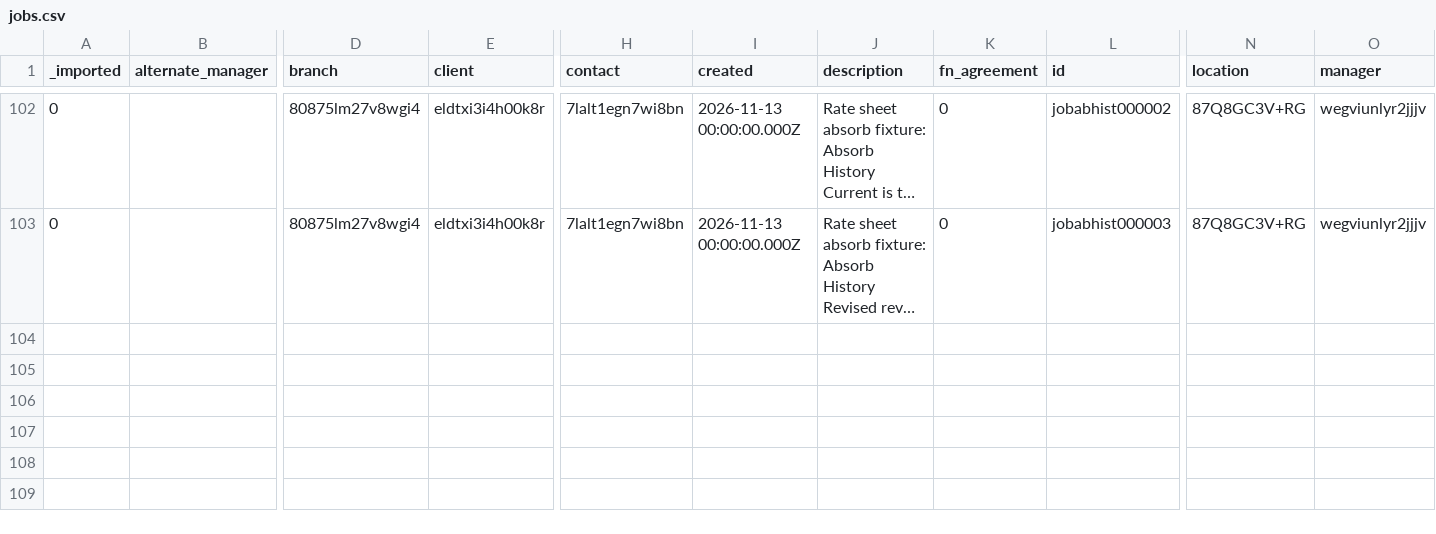
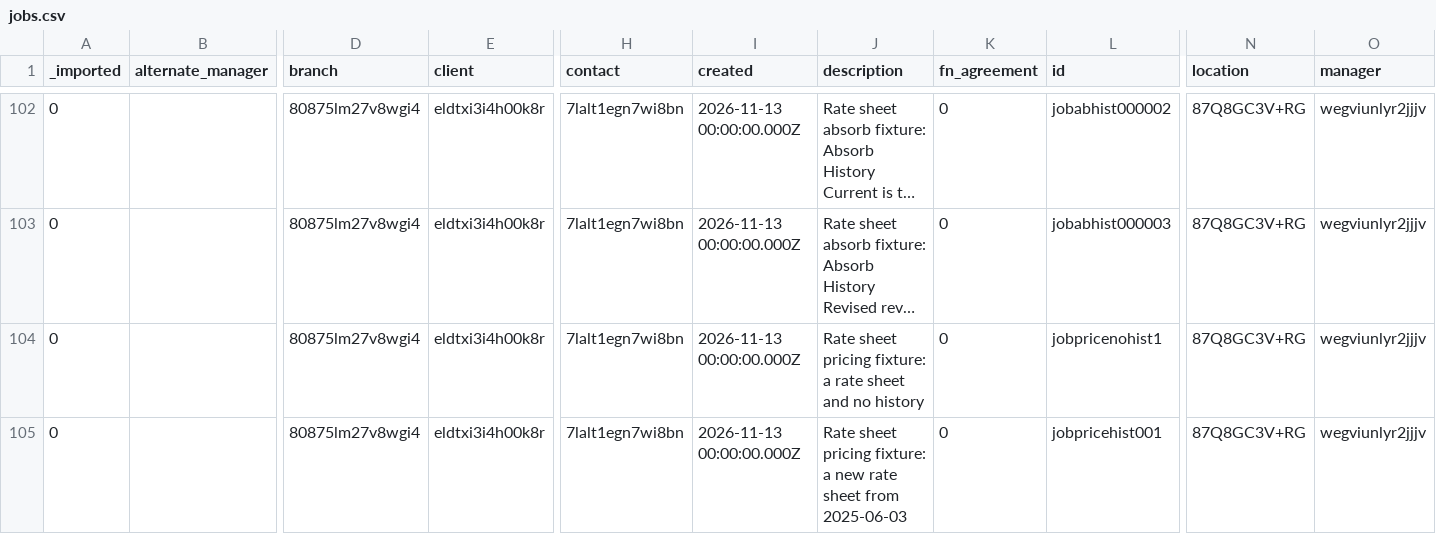
Before and after one commit to tbt-eng/tybalt_turbo, a CSV file: app/test_seed_data/data/jobs.csv, drawn as a sheet; only a part is shown, gaps mark what is left out; long unchanged cells end in …; rows hold the shown columns only; the diff names each change by its address in the sheet, - before the commit and + after, or states it on an @@ line.

```diff
--- a/app/test_seed_data/data/jobs.csv
+++ b/app/test_seed_data/data/jobs.csv
+row 104: 0 |  | 80875lm27v8wgi4 | eldtxi3i4h00k8r | 7lalt1egn7wi8bn | 2026-11-13 00:00:00.000Z | Rate sheet pricing fixture: a rate sheet and no history | 0 | jobpricenohist1 | 87Q8GC3V+RG | wegviunlyr2jjjv
+row 105: 0 |  | 80875lm27v8wgi4 | eldtxi3i4h00k8r | 7lalt1egn7wi8bn | 2026-11-13 00:00:00.000Z | Rate sheet pricing fixture: a new rate sheet from 2025-06-03 | 0 | jobpricehist001 | 87Q8GC3V+RG | wegviunlyr2jjjv
```
Also changed, not shown: app/test_seed_data/data/job_rate_sheets.csv, app/test_seed_data/data/time_entries.csv, 2 other files.
